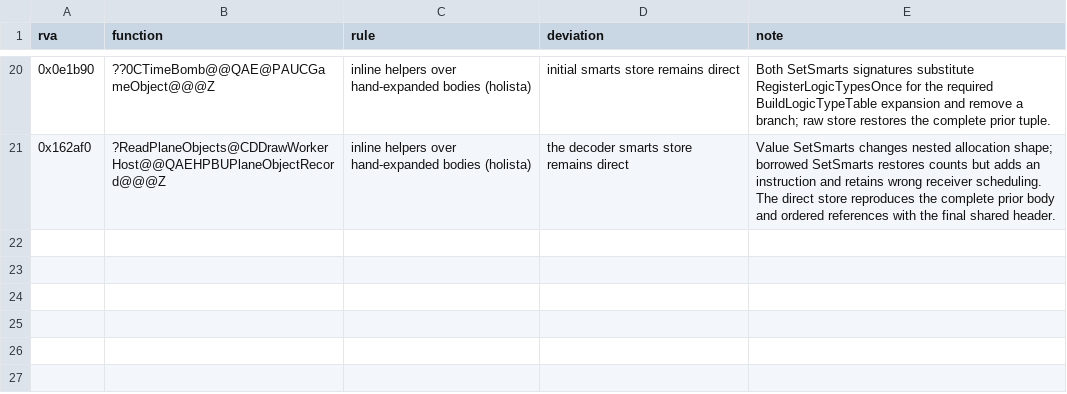
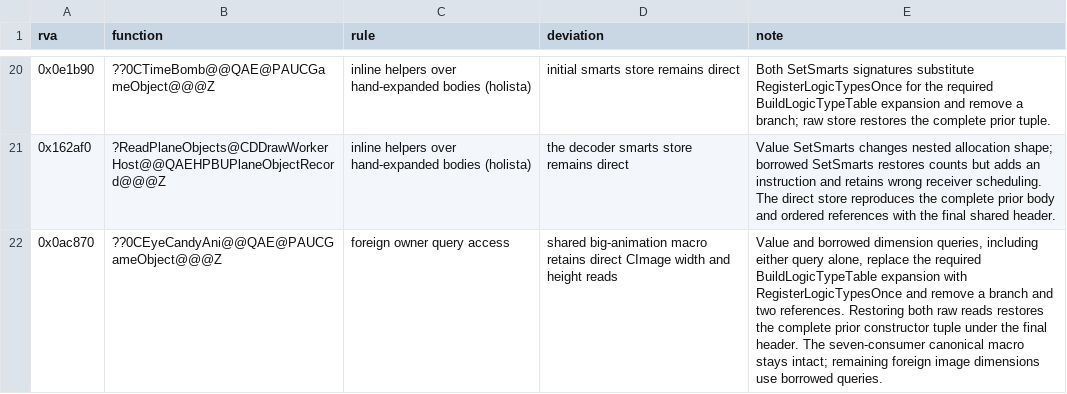
Before and after one commit to sushi-shi/gruntz-decomp, a TSV file: docs/todos/rule-exceptions.tsv, drawn as a sheet; only a part is shown, gaps mark what is left out.

```diff
--- a/docs/todos/rule-exceptions.tsv
+++ b/docs/todos/rule-exceptions.tsv
@@ -21 +21,2 @@ rva	function	rule	deviation	note
 0x162af0	?ReadPlaneObjects@CDDrawWorkerHost@@QAEHPBUPlaneObjectRecord@@@Z	inline helpers over hand-expanded bodies (holista)	the decoder smarts store remains direct	Value SetSmarts changes nested allocation shape; borrowed SetSmarts restores counts but adds an instruction and retains wrong receiver scheduling. The direct store reproduces the complete prior body and ordered references with the final shared header.
+0x0ac870	??0CEyeCandyAni@@QAE@PAUCGameObject@@@Z	foreign owner query access	shared big-animation macro retains direct CImage width and height reads	Value and borrowed dimension queries, including either query alone, replace the required BuildLogicTypeTable expansion with RegisterLogicTypesOnce and remove a branch and two references. Restoring both raw reads restores the complete prior constructor tuple under the final header. The seven-consumer canonical macro stays intact; remaining foreign image dimensions use borrowed queries.
```
Also changed, not shown: config/codex_wall_reviews.tsv, 9 other files.
